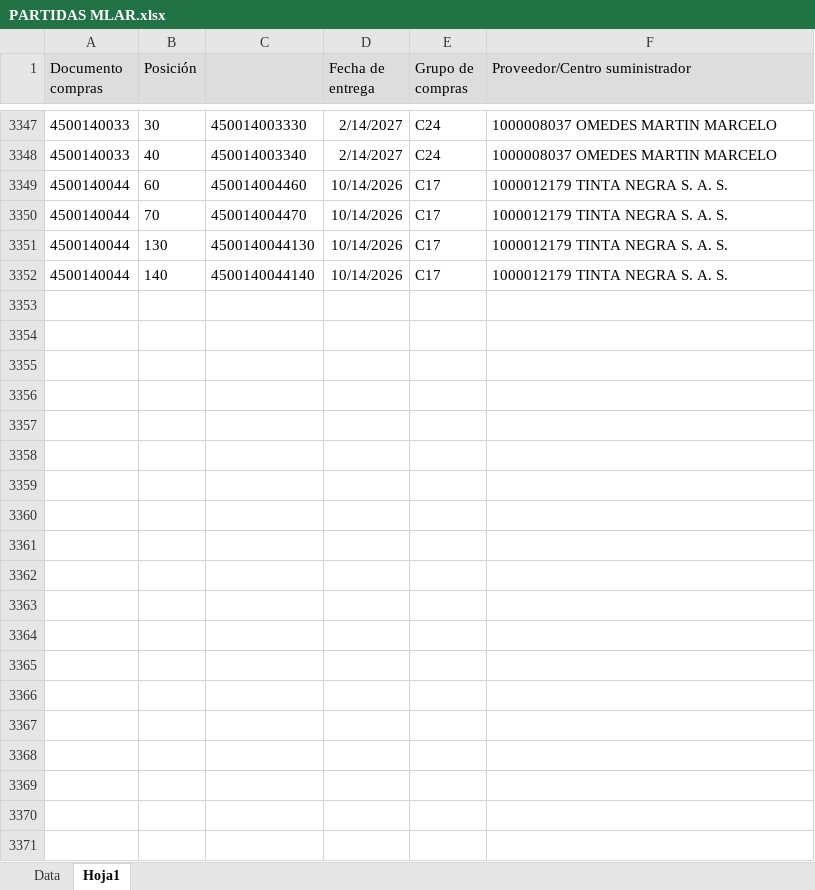
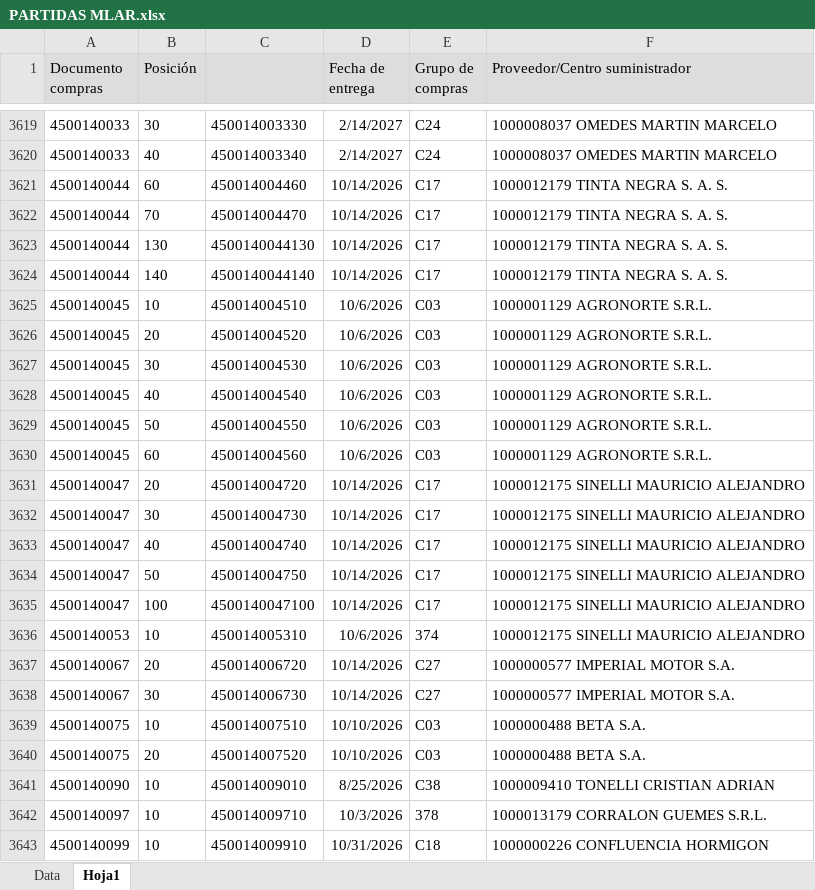
Before and after one commit to Abastecimiento-milicic/tablero-milicic, an Excel workbook: PARTIDAS MLAR.xlsx, sheet Hoja1, drawn as a sheet; only a part is shown, gaps mark what is left out; values as stored, in another font and other column widths than the file's, no borders; the diff covers the shown part only; the diff names each change by its address in the sheet, - before the commit and + after, or states it on an @@ line.

```diff
--- a/PARTIDAS MLAR.xlsx (sheet Hoja1)
+++ b/PARTIDAS MLAR.xlsx (sheet Hoja1)
+row 3625: 4500140045 | 10 | 450014004510 | 10/6/2026 | C03 | 1000001129 AGRONORTE S.R.L.
+row 3626: 4500140045 | 20 | 450014004520 | 10/6/2026 | C03 | 1000001129 AGRONORTE S.R.L.
+row 3627: 4500140045 | 30 | 450014004530 | 10/6/2026 | C03 | 1000001129 AGRONORTE S.R.L.
+row 3628: 4500140045 | 40 | 450014004540 | 10/6/2026 | C03 | 1000001129 AGRONORTE S.R.L.
+row 3629: 4500140045 | 50 | 450014004550 | 10/6/2026 | C03 | 1000001129 AGRONORTE S.R.L.
+row 3630: 4500140045 | 60 | 450014004560 | 10/6/2026 | C03 | 1000001129 AGRONORTE S.R.L.
+row 3631: 4500140047 | 20 | 450014004720 | 10/14/2026 | C17 | 1000012175 SINELLI MAURICIO ALEJANDRO
+row 3632: 4500140047 | 30 | 450014004730 | 10/14/2026 | C17 | 1000012175 SINELLI MAURICIO ALEJANDRO
+row 3633: 4500140047 | 40 | 450014004740 | 10/14/2026 | C17 | 1000012175 SINELLI MAURICIO ALEJANDRO
+row 3634: 4500140047 | 50 | 450014004750 | 10/14/2026 | C17 | 1000012175 SINELLI MAURICIO ALEJANDRO
+row 3635: 4500140047 | 100 | 4500140047100 | 10/14/2026 | C17 | 1000012175 SINELLI MAURICIO ALEJANDRO
+row 3636: 4500140053 | 10 | 450014005310 | 10/6/2026 | 374 | 1000012175 SINELLI MAURICIO ALEJANDRO
+row 3637: 4500140067 | 20 | 450014006720 | 10/14/2026 | C27 | 1000000577 IMPERIAL MOTOR S.A.
+row 3638: 4500140067 | 30 | 450014006730 | 10/14/2026 | C27 | 1000000577 IMPERIAL MOTOR S.A.
+row 3639: 4500140075 | 10 | 450014007510 | 10/10/2026 | C03 | 1000000488 BETA S.A.
+row 3640: 4500140075 | 20 | 450014007520 | 10/10/2026 | C03 | 1000000488 BETA S.A.
+row 3641: 4500140090 | 10 | 450014009010 | 8/25/2026 | C38 | 1000009410 TONELLI CRISTIAN ADRIAN
+row 3642: 4500140097 | 10 | 450014009710 | 10/3/2026 | 378 | 1000013179 CORRALON GUEMES S.R.L.
+row 3643: 4500140099 | 10 | 450014009910 | 10/31/2026 | C18 | 1000000226 CONFLUENCIA HORMIGON
```
Also changed, not shown: 289 added rows, 2 removed rows, 43 moved rows and 17 edited cells elsewhere in this sheet, sheet Data, formulas that keep their value, charts or pictures, PARTIDAS MMAR.xlsx, 1 other file.
